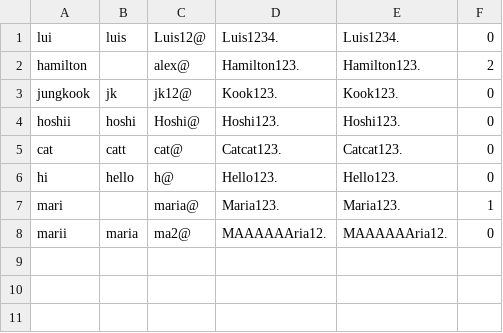
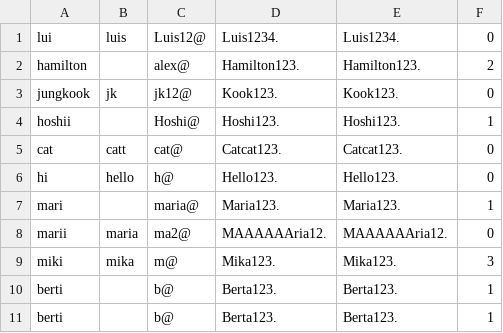
Before and after one commit to angela-pz/oop_pw2_ext_2425, a CSV file: files/user.csv, drawn as a sheet.

Commit message:
shows the last operation data

```diff
--- a/files/user.csv
+++ b/files/user.csv
@@ -3,3 +3,3 @@ hamilton;;alex@;Hamilton123.;Hamilton123.;2;;;
 jungkook;jk;jk12@;Kook123.;Kook123.;0;;;
-hoshii;hoshi;Hoshi@;Hoshi123.;Hoshi123.;0;;;
+hoshii;;Hoshi@;Hoshi123.;Hoshi123.;1;;;
 cat;catt;cat@;Catcat123.;Catcat123.;0;;;
@@ -8 +8,4 @@ mari;;maria@;Maria123.;Maria123.;1;;;
 marii;maria;ma2@;MAAAAAAria12.;MAAAAAAria12.;0;;;
+miki;mika;m@;Mika123.;Mika123.;3;;;
+berti;;b@;Berta123.;Berta123.;1;;;
+berti;;b@;Berta123.;Berta123.;1;;;
```
Also changed, not shown: 4 other files.
